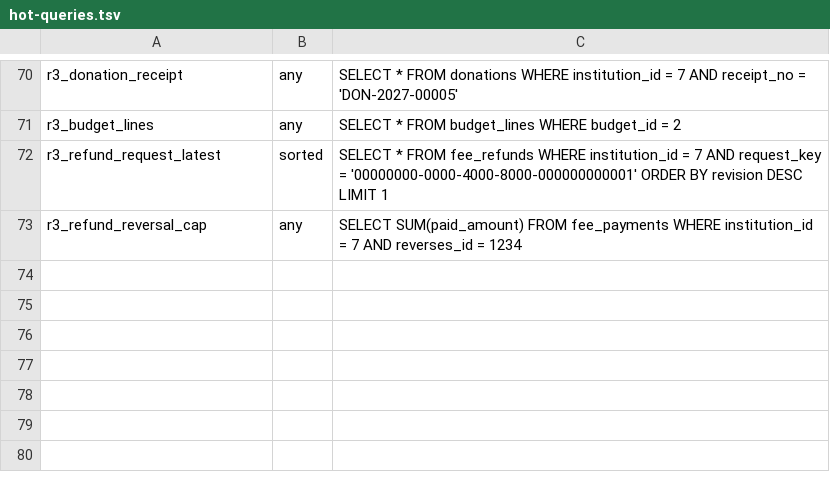
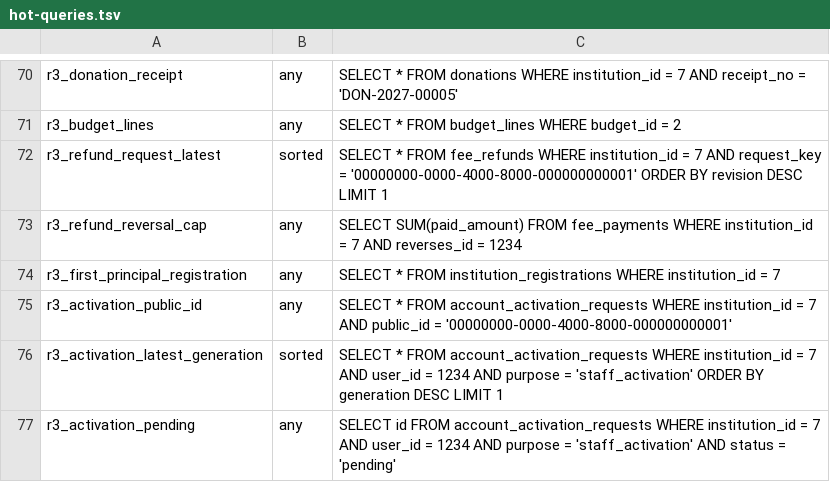
Before and after one commit to shafiunnahin1/SMS, a TSV file: infra/scripts/hot-queries.tsv, drawn as a sheet; only a part is shown, gaps mark what is left out; the diff names each change by its address in the sheet, - before the commit and + after, or states it on an @@ line.

Commit message:
docs: refine approved D90 canonical staff account contract
Task: R3.6a
Change-Request: D90

```diff
--- a/infra/scripts/hot-queries.tsv
+++ b/infra/scripts/hot-queries.tsv
+row 74: r3_first_principal_registration | any | SELECT * FROM institution_registrations WHERE institution_id = 7
+row 75: r3_activation_public_id | any | SELECT * FROM account_activation_requests WHERE institution_id = 7 AND public_id = '00000000-0000-4000-8000-000000000001'
+row 76: r3_activation_latest_generation | sorted | SELECT * FROM account_activation_requests WHERE institution_id = 7 AND user_id = 1234 AND purpose = 'staff_activation' ORDER BY generation DESC LIMIT 1
+row 77: r3_activation_pending | any | SELECT id FROM account_activation_requests WHERE institution_id = 7 AND user_id = 1234 AND purpose = 'staff_activation' AND status = 'pending'
```
Also changed, not shown: 31 other files.
